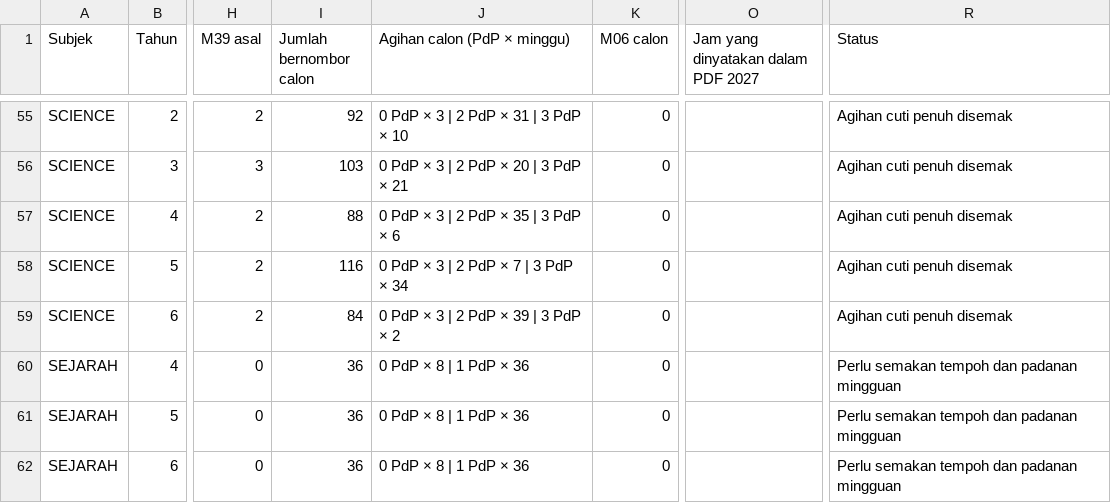
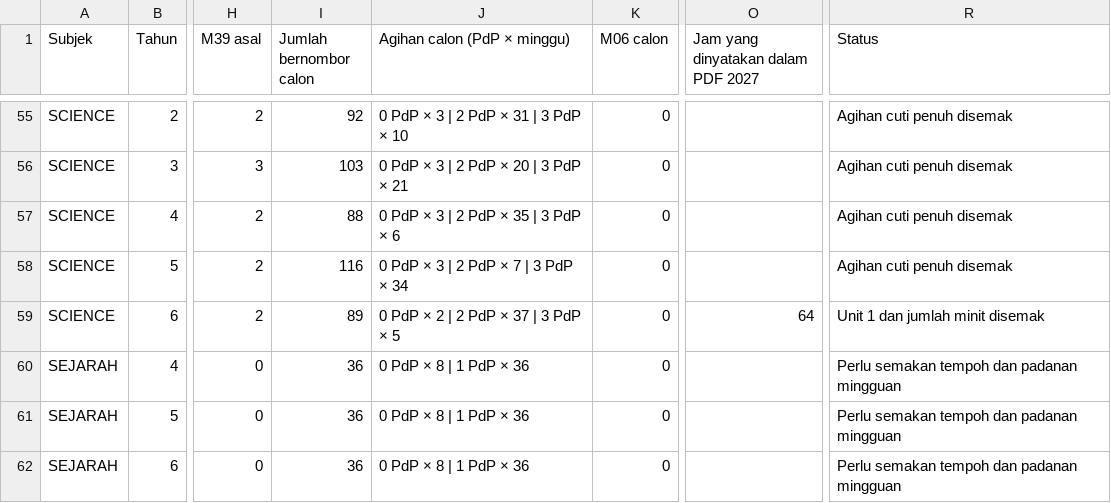
Before and after one commit to nurynayreen88/CikguLaju-AI, a CSV file: audits/rpt_2027_weekly_allocation_20261115.csv, drawn as a sheet; only a part is shown, gaps mark what is left out; the diff names each change by its address in the sheet, - before the commit and + after, or states it on an @@ line.

Commit message:
Lengkapkan Unit 1 dalam RPT Sains Tahun 6 dan RPH Hari Ini

```diff
--- a/audits/rpt_2027_weekly_allocation_20261115.csv
+++ b/audits/rpt_2027_weekly_allocation_20261115.csv
-I59 (Jumlah bernombor calon): 84
+I59 (Jumlah bernombor calon): 89
-J59 (Agihan calon (PdP × minggu)): 0 PdP × 3 | 2 PdP × 39 | 3 PdP × 2
+J59 (Agihan calon (PdP × minggu)): 0 PdP × 2 | 2 PdP × 37 | 3 PdP × 5
-O59: (empty)
+O59: 64
-R59 (Status): Agihan cuti penuh disemak
+R59 (Status): Unit 1 dan jumlah minit disemak
```
Also changed, not shown: 9 other files.
